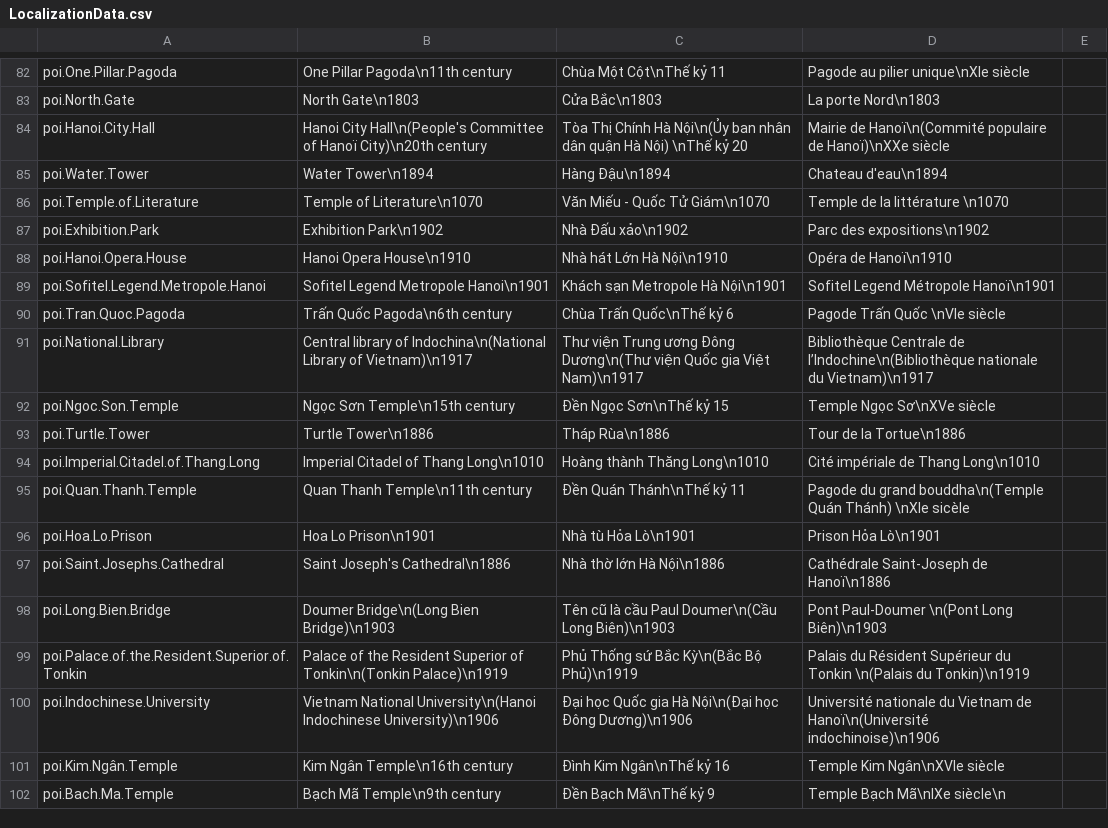
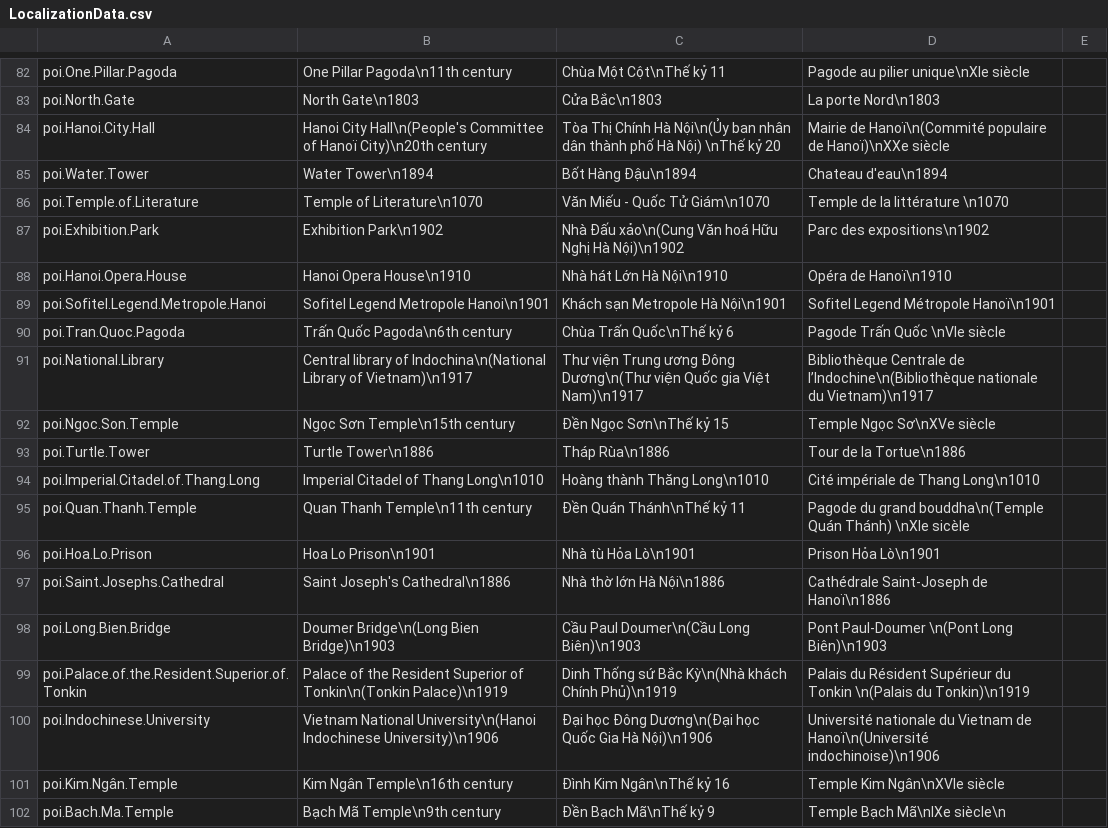
Before and after one commit to ACROSS-Lab/Hanoi_1926, a CSV file: Assets/Resources/Localization/LocalizationData.csv, drawn as a sheet; only a part is shown, gaps mark what is left out; the diff covers the shown part only.

```diff
--- a/Assets/Resources/Localization/LocalizationData.csv
+++ b/Assets/Resources/Localization/LocalizationData.csv
@@ -83,6 +83,6 @@ poi.One.Pillar.Pagoda,One Pillar Pagoda\n11th century,Chùa Một Cột\nThế k
 poi.North.Gate,North Gate\n1803,Cửa Bắc\n1803,La porte Nord\n1803,
-poi.Hanoi.City.Hall,Hanoi City Hall\n(People's Committee of Hanoï City)\n20th century,Tòa Thị Chính Hà Nội\n(Ủy ban nhân dân quận Hà Nội) \nThế kỷ 20,Mairie de Hanoï\n(Commité populaire de Hanoï)\nXXe siècle ,
-poi.Water.Tower,Water Tower\n1894,Hàng Đậu\n1894,Chateau d'eau\n1894,
+poi.Hanoi.City.Hall,Hanoi City Hall\n(People's Committee of Hanoï City)\n20th century,Tòa Thị Chính Hà Nội\n(Ủy ban nhân dân thành phố Hà Nội) \nThế kỷ 20,Mairie de Hanoï\n(Commité populaire de Hanoï)\nXXe siècle ,
+poi.Water.Tower,Water Tower\n1894,Bốt Hàng Đậu\n1894,Chateau d'eau\n1894,
 poi.Temple.of.Literature,Temple of Literature\n1070,Văn Miếu - Quốc Tử Giám\n1070,Temple de la littérature \n1070,
-poi.Exhibition.Park,Exhibition Park\n1902,Nhà Đấu xảo\n1902,Parc des expositions\n1902,
+poi.Exhibition.Park,Exhibition Park\n1902,Nhà Đấu xảo\n(Cung Văn hoá Hữu Nghị Hà Nội)\n1902,Parc des expositions\n1902,
 poi.Hanoi.Opera.House,Hanoi Opera House\n1910,Nhà hát Lớn Hà Nội\n1910,Opéra de Hanoï\n1910,
@@ -97,5 +97,5 @@ poi.Hoa.Lo.Prison,Hoa Lo Prison\n1901,Nhà tù Hỏa Lò\n1901,Prison Hỏa Lò\
 poi.Saint.Josephs.Cathedral,Saint Joseph's Cathedral\n1886,Nhà thờ lớn Hà Nội\n1886,Cathédrale Saint-Joseph de Hanoï\n1886,
-poi.Long.Bien.Bridge,Doumer Bridge\n(Long Bien Bridge)\n1903,Tên cũ là cầu Paul Doumer\n(Cầu Long Biên)\n1903,Pont Paul-Doumer \n(Pont Long Biên)\n1903,
-poi.Palace.of.the.Resident.Superior.of.Tonkin,Palace of the Resident Superior of Tonkin\n(Tonkin Palace)\n1919,Phủ Thống sứ Bắc Kỳ\n(Bắc Bộ Phủ)\n1919,Palais du Résident Supérieur du Tonkin \n(Palais du Tonkin)\n1919,
-poi.Indochinese.University,Vietnam National University\n(Hanoi Indochinese University)\n1906 ,Đại học Quốc gia Hà Nội\n(Đại học Đông Dương)\n1906,Université nationale du Vietnam de Hanoï\n(Université indochinoise)\n1906,
+poi.Long.Bien.Bridge,Doumer Bridge\n(Long Bien Bridge)\n1903,Cầu Paul Doumer\n(Cầu Long Biên)\n1903,Pont Paul-Doumer \n(Pont Long Biên)\n1903,
+poi.Palace.of.the.Resident.Superior.of.Tonkin,Palace of the Resident Superior of Tonkin\n(Tonkin Palace)\n1919,Dinh Thống sứ Bắc Kỳ\n(Nhà khách Chính Phủ)\n1919,Palais du Résident Supérieur du Tonkin \n(Palais du Tonkin)\n1919,
+poi.Indochinese.University,Vietnam National University\n(Hanoi Indochinese University)\n1906 ,Đại học Đông Dương\n(Đại học Quốc Gia Hà Nội)\n1906,Université nationale du Vietnam de Hanoï\n(Université indochinoise)\n1906,
 poi.Kim.Ngân.Temple ,Kim Ngân Temple\n16th century,Đình Kim Ngân\nThế kỷ 16,Temple Kim Ngân\nXVIe siècle,
```
Also changed, not shown: 22 edited cells elsewhere in this file, 50 other files.
